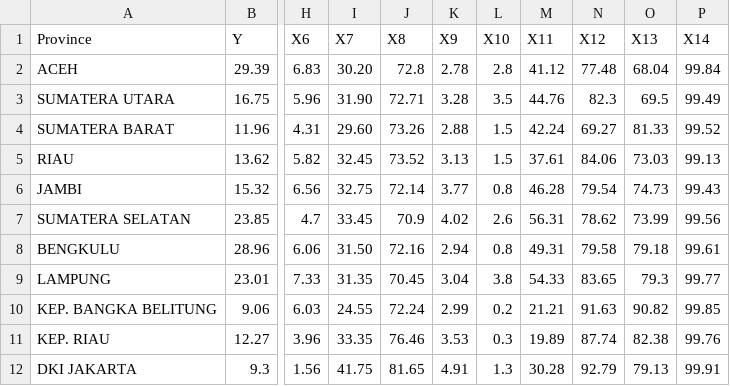
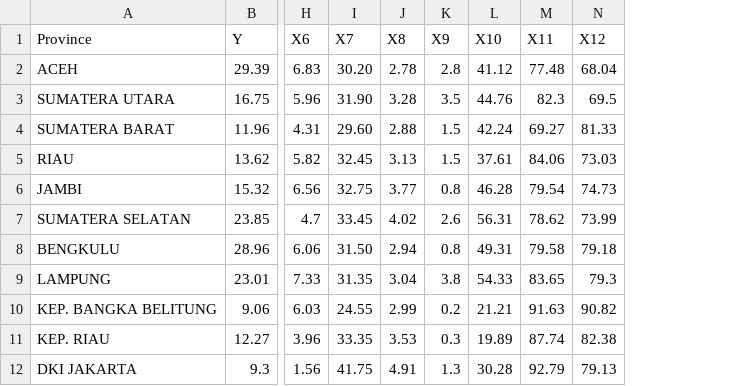
Before and after one commit to failoverid/PDS, a CSV file: Data Rev-F.csv, drawn as a sheet; only a part is shown, gaps mark what is left out; removed rows and columns are numbered as before the commit, all else as after; the diff names each change by its address in the sheet, - before the commit and + after, or states it on an @@ line.

Commit message:
Update Data Rev-F.csv

```diff
--- a/Data Rev-F.csv
+++ b/Data Rev-F.csv
-column J (X8), rows 2-12: 72.8 | 72.71 | 73.26 | 73.52 | 72.14 | 70.9 | 72.16 | 70.45 | 72.24 | 76.46 | 81.65
-column P (X14), rows 2-12: 99.84 | 99.49 | 99.52 | 99.13 | 99.43 | 99.56 | 99.61 | 99.77 | 99.85 | 99.76 | 99.91
-J1: X9
+J1: X8
-K1: X10
+K1: X9
-L1: X11
+L1: X10
-M1: X12
+M1: X11
-N1: X13
+N1: X12
```
